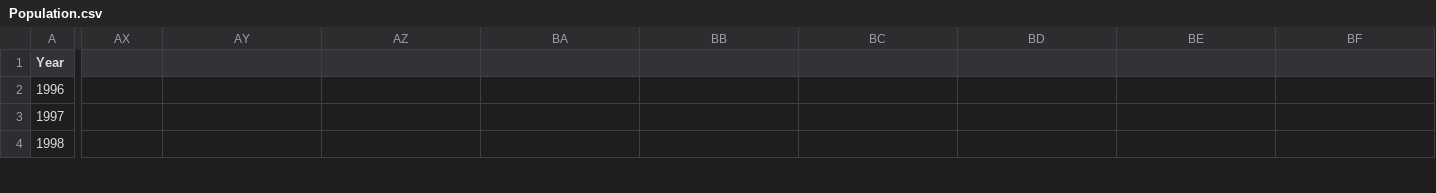
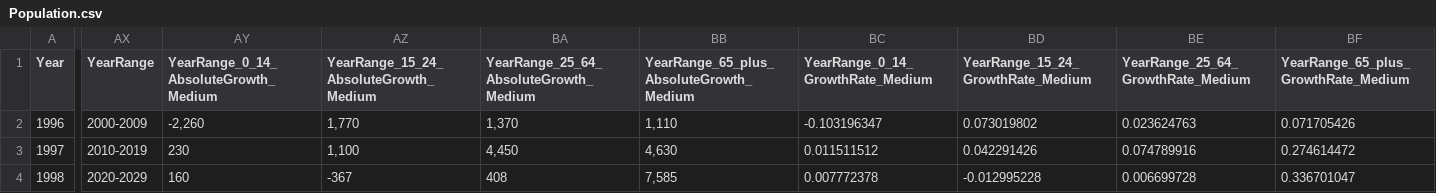
Before and after one commit to nathanstockerDCC/PlotlyGraphs, a CSV file: data/Population.csv, drawn as a sheet; only a part is shown, gaps mark what is left out; the diff covers the shown part only; the diff names each change by its address in the sheet, - before the commit and + after, or states it on an @@ line.

Commit message:
Add files via upload

```diff
--- a/data/Population.csv
+++ b/data/Population.csv
-AX1: (empty)
+AX1: YearRange
-AY1: (empty)
+AY1: YearRange_0_14_AbsoluteGrowth_Medium
-AZ1: (empty)
+AZ1: YearRange_15_24_AbsoluteGrowth_Medium
-BA1: (empty)
+BA1: YearRange_25_64_AbsoluteGrowth_Medium
-BB1: (empty)
+BB1: YearRange_65_plus_AbsoluteGrowth_Medium
-BC1: (empty)
+BC1: YearRange_0_14_GrowthRate_Medium
-BD1: (empty)
+BD1: YearRange_15_24_GrowthRate_Medium
-BE1: (empty)
+BE1: YearRange_25_64_GrowthRate_Medium
-BF1: (empty)
+BF1: YearRange_65_plus_GrowthRate_Medium
-AX2 (YearRange): (empty)
+AX2 (YearRange): 2000-2009
-AY2: (empty)
+AY2: -2,260
-AZ2: (empty)
+AZ2: 1,770
-BA2: (empty)
+BA2: 1,370
-BB2: (empty)
+BB2: 1,110
-BC2 (YearRange_0_14_GrowthRate_Medium): (empty)
+BC2 (YearRange_0_14_GrowthRate_Medium): -0.103196347
-BD2: (empty)
+BD2: 0.073019802
-BE2: (empty)
+BE2: 0.023624763
-BF2: (empty)
+BF2: 0.071705426
-AX3 (YearRange): (empty)
+AX3 (YearRange): 2010-2019
-AY3: (empty)
+AY3: 230
-AZ3: (empty)
+AZ3: 1,100
-BA3: (empty)
+BA3: 4,450
-BB3: (empty)
+BB3: 4,630
-BC3 (YearRange_0_14_GrowthRate_Medium): (empty)
+BC3 (YearRange_0_14_GrowthRate_Medium): 0.011511512
-BD3: (empty)
+BD3: 0.042291426
-BE3: (empty)
+BE3: 0.074789916
-BF3: (empty)
+BF3: 0.274614472
-AX4 (YearRange): (empty)
+AX4 (YearRange): 2020-2029
-AY4: (empty)
+AY4: 160
-AZ4: (empty)
+AZ4: -367
-BA4: (empty)
+BA4: 408
-BB4: (empty)
+BB4: 7,585
-BC4 (YearRange_0_14_GrowthRate_Medium): (empty)
+BC4 (YearRange_0_14_GrowthRate_Medium): 0.007772378
-BD4: (empty)
+BD4: -0.012995228
-BE4: (empty)
+BE4: 0.006699728
-BF4: (empty)
+BF4: 0.336701047
```
Also changed, not shown: 9 edited cells elsewhere in this file.
